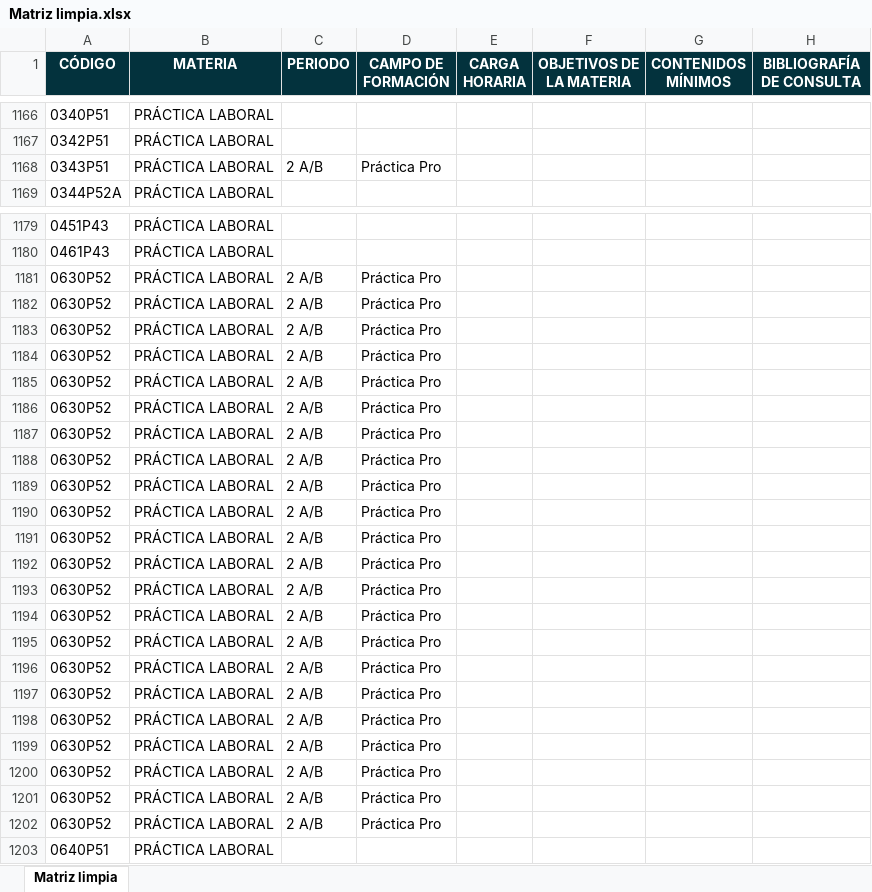
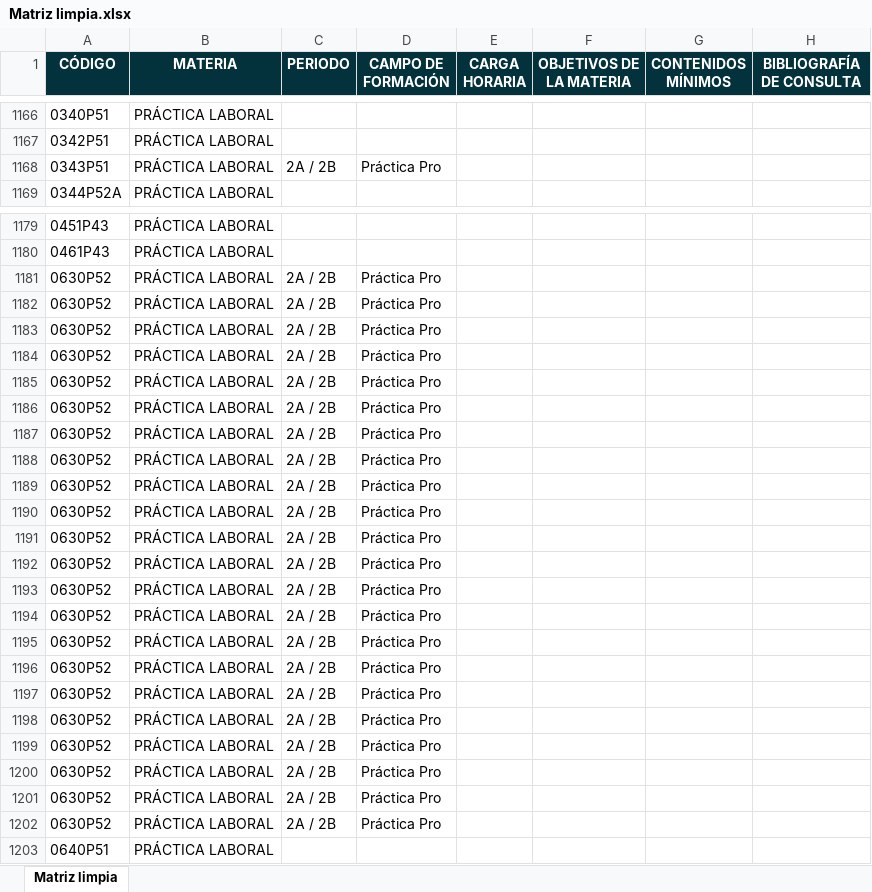
Before and after one commit to maatii0122/teclab-matriz, an Excel workbook: Matriz limpia.xlsx, sheet Matriz limpia, drawn as a sheet; only a part is shown, gaps mark what is left out; values as stored, in another font and other column widths than the file's, no borders; the diff covers the shown part only; the diff names each change by its address in the sheet, - before the commit and + after, or states it on an @@ line.

Commit message:
Fix combined second period handling

```diff
--- a/Matriz limpia.xlsx (sheet Matriz limpia)
+++ b/Matriz limpia.xlsx (sheet Matriz limpia)
-C1168 (PERIODO): 2 A/B
+C1168 (PERIODO): 2A / 2B
-C1181:C1202 (PERIODO): 2 A/B
+C1181:C1202 (PERIODO): 2A / 2B
```
Also changed, not shown: 28 edited cells elsewhere in this sheet, public/Matriz limpia.xlsx, 4 other files.
